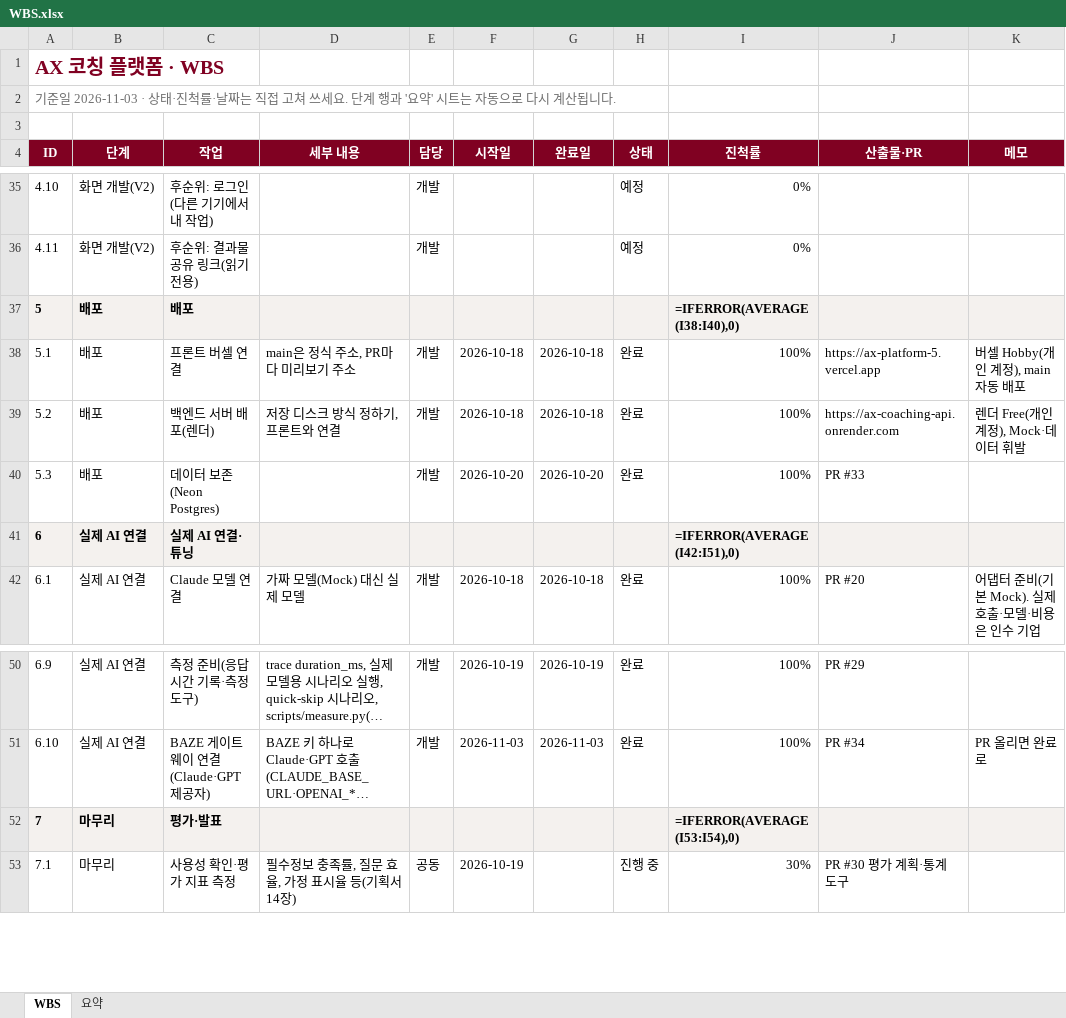
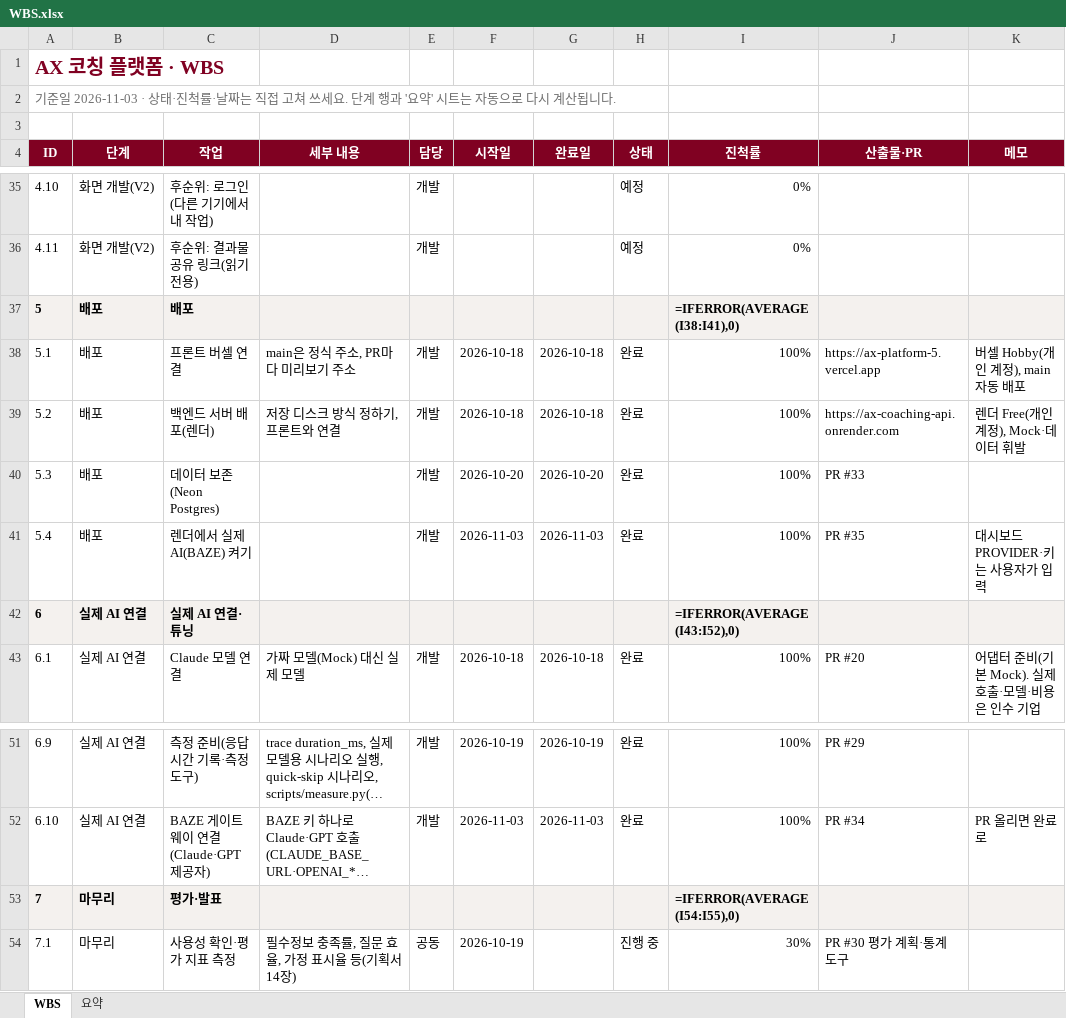
Before and after one commit to kimcheolhui9846/ax_platform_5, an Excel workbook: docs/WBS.xlsx, sheet WBS, drawn as a sheet; only a part is shown, gaps mark what is left out; long unchanged cells end in …; values as stored, in another font and other column widths than the file's, no borders; formulas without a stored value are shown as written; conditional formats not drawn; addresses are those after the commit; the diff names each change by its address in the sheet, - before the commit and + after, or states it on an @@ line.

Commit message:
렌더에서 실제 AI(BAZE) 켜기: PROVIDER는 대시보드, 키는 비밀 값 (#35) (#35)
render.yaml에서 PROVIDER를 sync: false로 바꿔 블루프린트가 대시보드 값을 덮어쓰지 않게 하고, BAZE 주소·모델은 파일에, CLAUDE_API_KEY·OPENAI_API_KEY는 대시보드에만 둔다. DEPLOY·HANDOFF·WBS 5.4.

```diff
--- a/docs/WBS.xlsx (sheet WBS)
+++ b/docs/WBS.xlsx (sheet WBS)
-I37 (진척률): =IFERROR(AVERAGE(I38:I40),0)
+I37 (진척률): =IFERROR(AVERAGE(I38:I41),0)
+row 41: 5.4 | 배포 | 렌더에서 실제 AI(BAZE) 켜기 |  | 개발 | 2026-11-03 | 2026-11-03 | 완료 | 100% | PR #35 | 대시보드 PROVIDER·키는 사용자가 입력
-I42 (진척률): =IFERROR(AVERAGE(I42:I51),0)
+I42 (진척률): =IFERROR(AVERAGE(I43:I52),0)
-I53 (진척률): =IFERROR(AVERAGE(I53:I54),0)
+I53 (진척률): =IFERROR(AVERAGE(I54:I55),0)
```
Also changed, not shown: sheet 요약, 3 other files.
